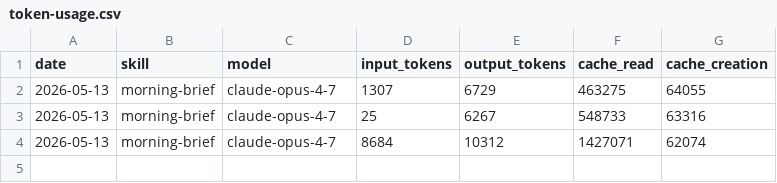
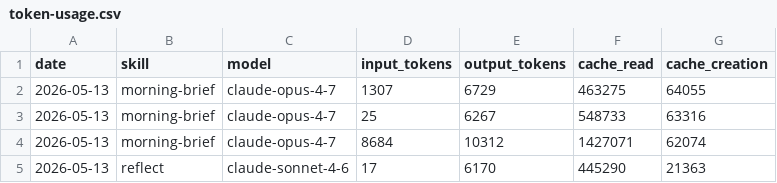
Before and after one commit to theipgirl/aeon, a CSV file: memory/token-usage.csv, drawn as a sheet; the diff names each change by its address in the sheet, - before the commit and + after, or states it on an @@ line.

Commit message:
chore(reflect): auto-commit 2026-05-13

```diff
--- a/memory/token-usage.csv
+++ b/memory/token-usage.csv
+row 5: 2026-05-13 | reflect | claude-sonnet-4-6 | 17 | 6170 | 445290 | 21363
```
Also changed, not shown: 8 other files.
